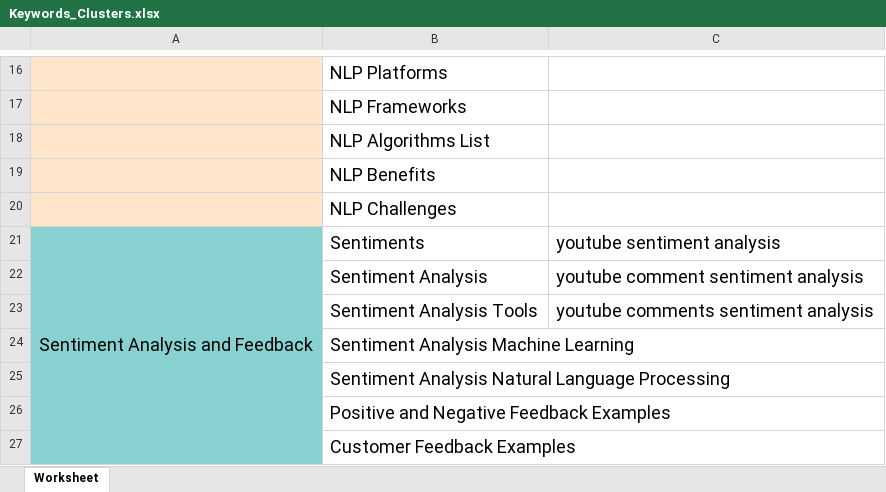
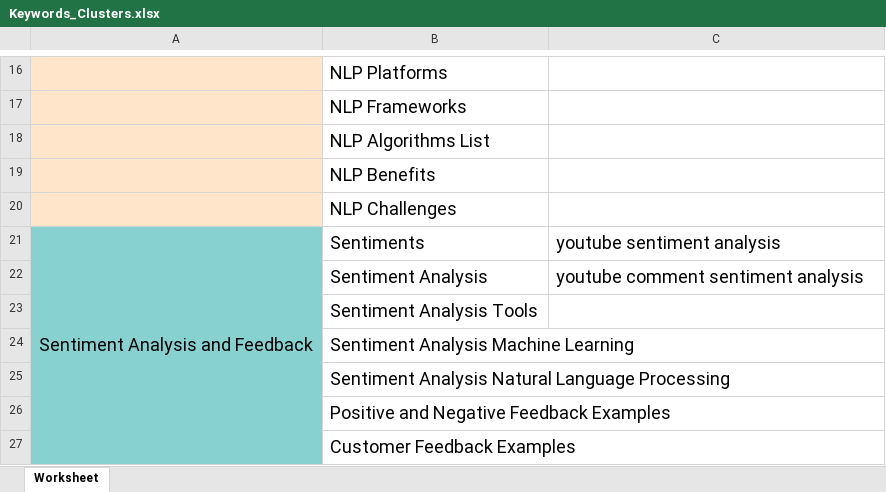
Before and after one commit to taha230/commentsanalytics, an Excel workbook: SEO/Keywords_Clusters.xlsx, sheet Worksheet, drawn as a sheet; only a part is shown, gaps mark what is left out; values as stored, in another font and other column widths than the file's, no borders; the diff names each change by its address in the sheet, - before the commit and + after, or states it on an @@ line.

```diff
--- a/SEO/Keywords_Clusters.xlsx (sheet Worksheet)
+++ b/SEO/Keywords_Clusters.xlsx (sheet Worksheet)
-C23: youtube comments sentiment analysis
+C23: (empty)
```
Also changed, not shown: 1 other file.
